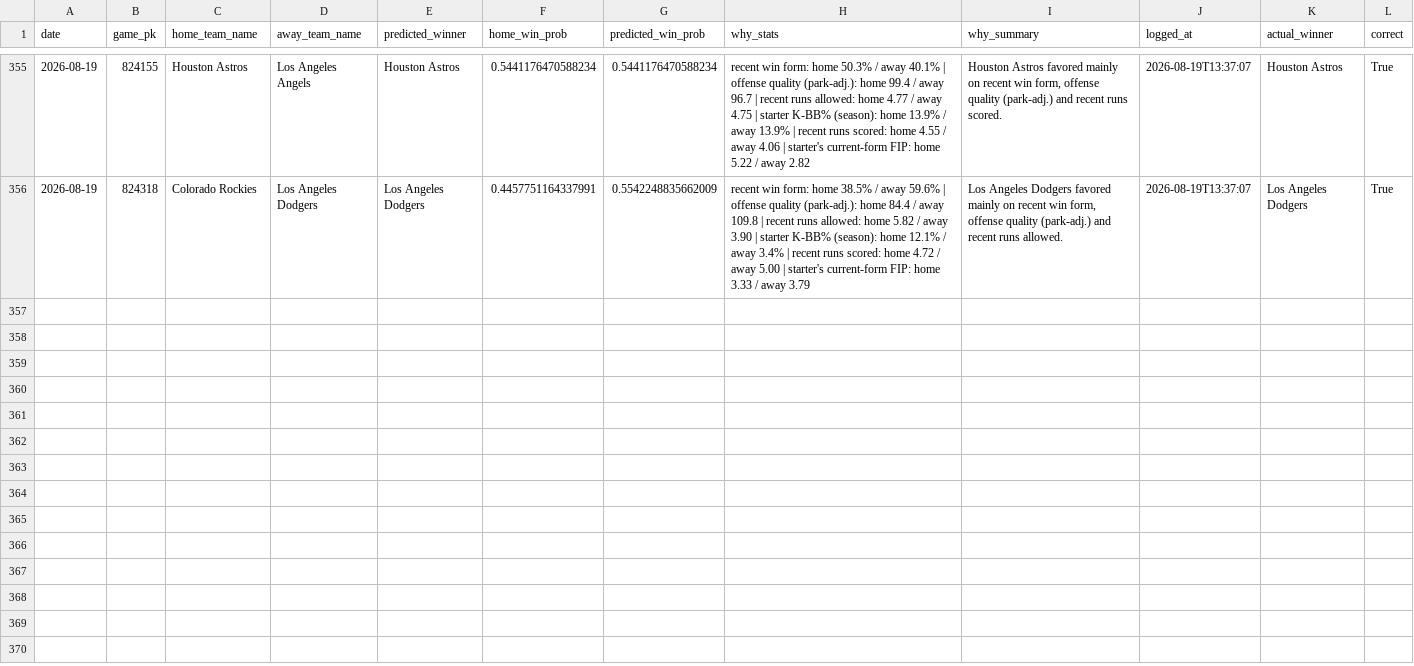
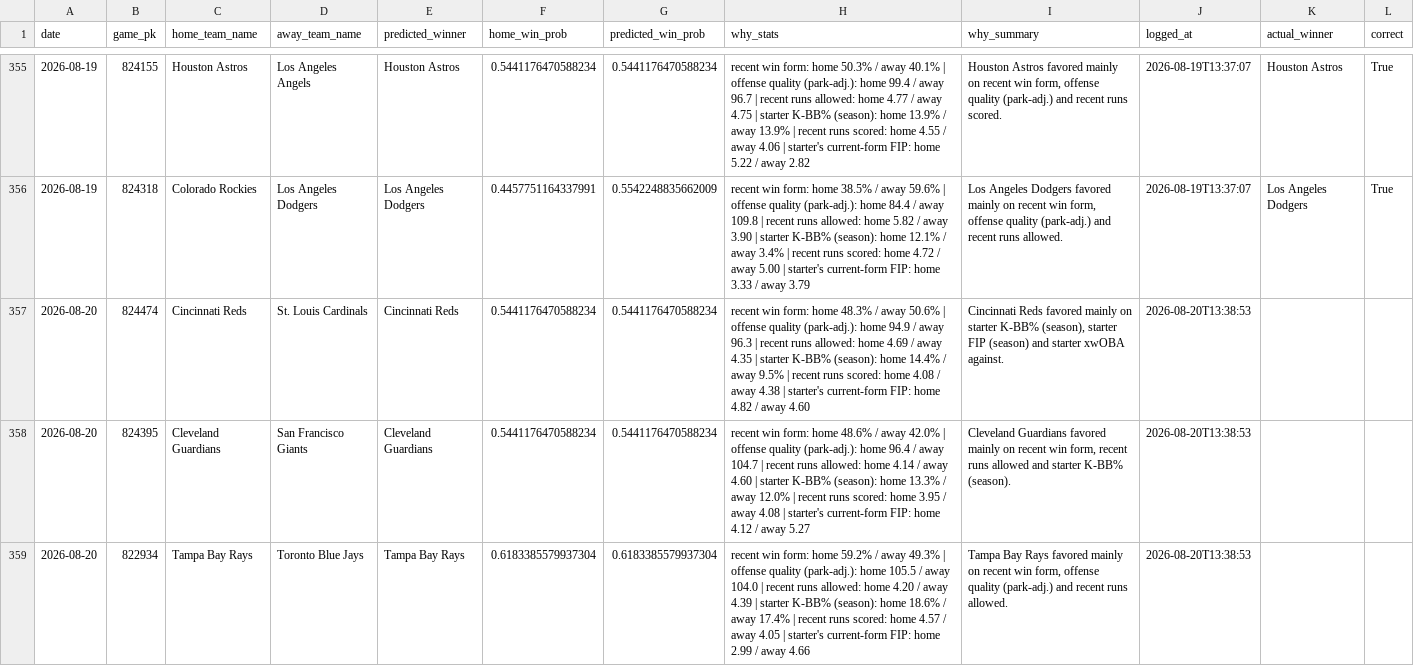
Before and after one commit to jackgoad05-afk/mlb-k-props, a CSV file: output/ml_predictions_ledger.csv, drawn as a sheet; only a part is shown, gaps mark what is left out; the diff covers the shown part only.

```diff
--- a/output/ml_predictions_ledger.csv
+++ b/output/ml_predictions_ledger.csv
@@ -356 +356,4 @@ date,game_pk,home_team_name,away_team_name,predicted_winner,home_win_prob,predic
 2026-08-19,824318,Colorado Rockies,Los Angeles Dodgers,Los Angeles Dodgers,0.4457751164337991,0.5542248835662009,recent win form: home 38.5% / away 59.6% | offense quality (park-adj.): home 84.4 / away 109.8 | recent runs allowed: home 5.82 / away 3.90 | starter K-BB% (season): home 12.1% / away 3.4% | recent runs scored: home 4.72 / away 5.00 | starter's current-form FIP: home 3.33 / away 3.79,"Los Angeles Dodgers favored mainly on recent win form, offense quality (park-adj.) and recent runs allowed.",2026-08-19T13:37:07,Los Angeles Dodgers,True
+2026-08-20,824474,Cincinnati Reds,St. Louis Cardinals,Cincinnati Reds,0.5441176470588234,0.5441176470588234,recent win form: home 48.3% / away 50.6% | offense quality (park-adj.): home 94.9 / away 96.3 | recent runs allowed: home 4.69 / away 4.35 | starter K-BB% (season): home 14.4% / away 9.5% | recent runs scored: home 4.08 / away 4.38 | starter's current-form FIP: home 4.82 / away 4.60,"Cincinnati Reds favored mainly on starter K-BB% (season), starter FIP (season) and starter xwOBA against.",2026-08-20T13:38:53,,
+2026-08-20,824395,Cleveland Guardians,San Francisco Giants,Cleveland Guardians,0.5441176470588234,0.5441176470588234,recent win form: home 48.6% / away 42.0% | offense quality (park-adj.): home 96.4 / away 104.7 | recent runs allowed: home 4.14 / away 4.60 | starter K-BB% (season): home 13.3% / away 12.0% | recent runs scored: home 3.95 / away 4.08 | starter's current-form FIP: home 4.12 / away 5.27,"Cleveland Guardians favored mainly on recent win form, recent runs allowed and starter K-BB% (season).",2026-08-20T13:38:53,,
+2026-08-20,822934,Tampa Bay Rays,Toronto Blue Jays,Tampa Bay Rays,0.6183385579937304,0.6183385579937304,recent win form: home 59.2% / away 49.3% | offense quality (park-adj.): home 105.5 / away 104.0 | recent runs allowed: home 4.20 / away 4.39 | starter K-BB% (season): home 18.6% / away 17.4% | recent runs scored: home 4.57 / away 4.05 | starter's current-form FIP: home 2.99 / away 4.66,"Tampa Bay Rays favored mainly on recent win form, offense quality (park-adj.) and recent runs allowed.",2026-08-20T13:38:53,,
```
Also changed, not shown: 6 added rows elsewhere in this file, data/raw/schedule_2026.csv, output/ks_daily_matched.csv, 7 other files.
